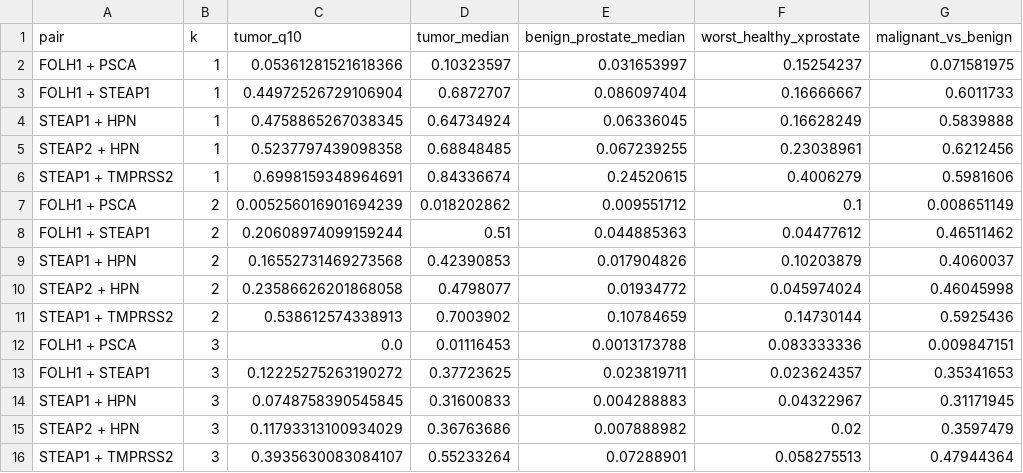
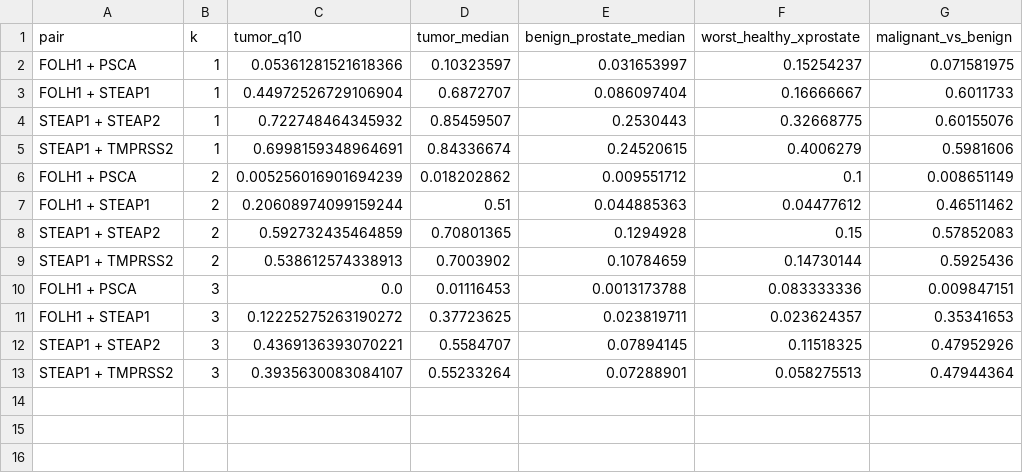
Before and after one commit to wguesdon/dual-marker-discovery, a CSV file: results/tables/threshold_sensitivity.csv, drawn as a sheet.

```diff
--- a/results/tables/threshold_sensitivity.csv
+++ b/results/tables/threshold_sensitivity.csv
@@ -3,4 +3,3 @@ FOLH1 + PSCA,1,0.05361281521618366,0.10323597,0.031653997,0.15254237,0.071581975
 FOLH1 + STEAP1,1,0.44972526729106904,0.6872707,0.086097404,0.16666667,0.6011733
-STEAP1 + HPN,1,0.4758865267038345,0.64734924,0.06336045,0.16628249,0.5839888
-STEAP2 + HPN,1,0.5237797439098358,0.68848485,0.067239255,0.23038961,0.6212456
+STEAP1 + STEAP2,1,0.722748464345932,0.85459507,0.2530443,0.32668775,0.60155076
 STEAP1 + TMPRSS2,1,0.6998159348964691,0.84336674,0.24520615,0.4006279,0.5981606
@@ -8,4 +7,3 @@ FOLH1 + PSCA,2,0.005256016901694239,0.018202862,0.009551712,0.1,0.008651149
 FOLH1 + STEAP1,2,0.20608974099159244,0.51,0.044885363,0.04477612,0.46511462
-STEAP1 + HPN,2,0.16552731469273568,0.42390853,0.017904826,0.10203879,0.4060037
-STEAP2 + HPN,2,0.23586626201868058,0.4798077,0.01934772,0.045974024,0.46045998
+STEAP1 + STEAP2,2,0.592732435464859,0.70801365,0.1294928,0.15,0.57852083
 STEAP1 + TMPRSS2,2,0.538612574338913,0.7003902,0.10784659,0.14730144,0.5925436
@@ -13,4 +11,3 @@ FOLH1 + PSCA,3,0.0,0.01116453,0.0013173788,0.083333336,0.009847151
 FOLH1 + STEAP1,3,0.12225275263190272,0.37723625,0.023819711,0.023624357,0.35341653
-STEAP1 + HPN,3,0.0748758390545845,0.31600833,0.004288883,0.04322967,0.31171945
-STEAP2 + HPN,3,0.11793313100934029,0.36763686,0.007888982,0.02,0.3597479
+STEAP1 + STEAP2,3,0.4369136393070221,0.5584707,0.07894145,0.11518325,0.47952926
 STEAP1 + TMPRSS2,3,0.3935630083084107,0.55233264,0.07288901,0.058275513,0.47944364
```
Also changed, not shown: results/tables/doublet_qc.csv, results/tables/nomination.csv, 10 other files.
